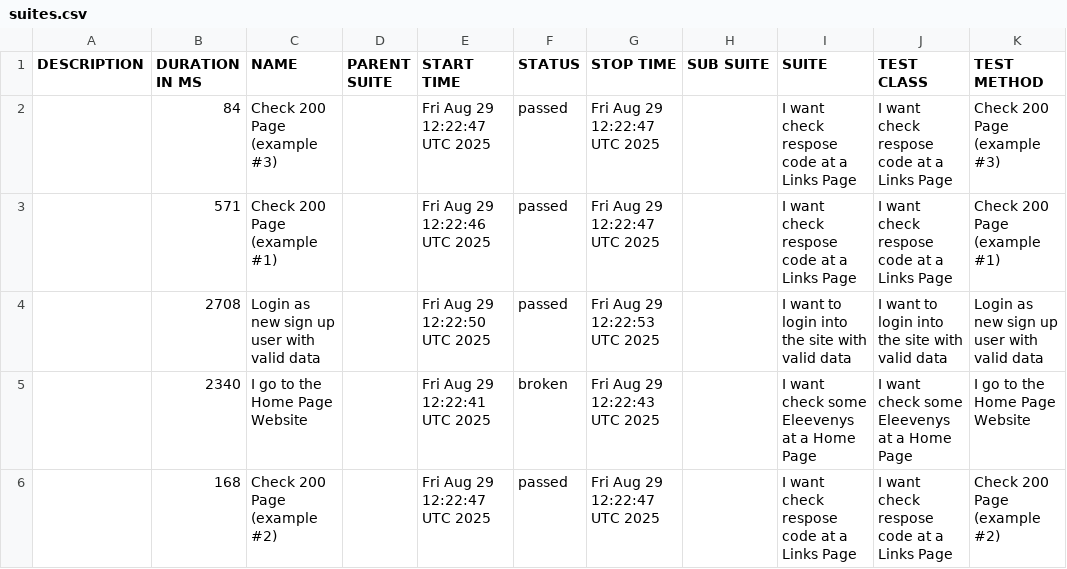
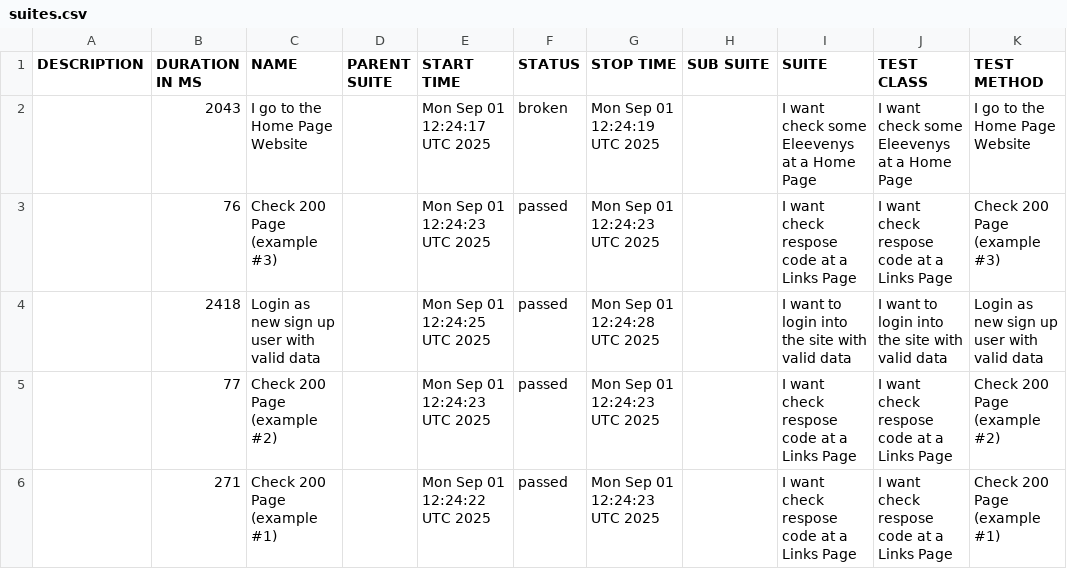
Before and after one commit to tmqa2408/cypress_Cucumber_BDD, a CSV file: data/suites.csv, drawn as a sheet.

```diff
--- a/data/suites.csv
+++ b/data/suites.csv
@@ -1,6 +1,6 @@
 "DESCRIPTION","DURATION IN MS","NAME","PARENT SUITE","START TIME","STATUS","STOP TIME","SUB SUITE","SUITE","TEST CLASS","TEST METHOD"
-"","84","Check 200 Page (example #3)","","Fri Aug 29 12:22:47 UTC 2025","passed","Fri Aug 29 12:22:47 UTC 2025","","I want check respose code at a Links Page","I want check respose code at a Links Page","Check 200 Page (example #3)"
-"","571","Check 200 Page (example #1)","","Fri Aug 29 12:22:46 UTC 2025","passed","Fri Aug 29 12:22:47 UTC 2025","","I want check respose code at a Links Page","I want check respose code at a Links Page","Check 200 Page (example #1)"
-"","2708","Login as new sign up user with valid data","","Fri Aug 29 12:22:50 UTC 2025","passed","Fri Aug 29 12:22:53 UTC 2025","","I want to login into the site with valid data","I want to login into the site with valid data","Login as new sign up user with valid data"
-"","2340","I go to the Home Page Website","","Fri Aug 29 12:22:41 UTC 2025","broken","Fri Aug 29 12:22:43 UTC 2025","","I want check some Eleevenys at a Home Page","I want check some Eleevenys at a Home Page","I go to the Home Page Website"
-"","168","Check 200 Page (example #2)","","Fri Aug 29 12:22:47 UTC 2025","passed","Fri Aug 29 12:22:47 UTC 2025","","I want check respose code at a Links Page","I want check respose code at a Links Page","Check 200 Page (example #2)"
+"","2043","I go to the Home Page Website","","Mon Sep 01 12:24:17 UTC 2025","broken","Mon Sep 01 12:24:19 UTC 2025","","I want check some Eleevenys at a Home Page","I want check some Eleevenys at a Home Page","I go to the Home Page Website"
+"","76","Check 200 Page (example #3)","","Mon Sep 01 12:24:23 UTC 2025","passed","Mon Sep 01 12:24:23 UTC 2025","","I want check respose code at a Links Page","I want check respose code at a Links Page","Check 200 Page (example #3)"
+"","2418","Login as new sign up user with valid data","","Mon Sep 01 12:24:25 UTC 2025","passed","Mon Sep 01 12:24:28 UTC 2025","","I want to login into the site with valid data","I want to login into the site with valid data","Login as new sign up user with valid data"
+"","77","Check 200 Page (example #2)","","Mon Sep 01 12:24:23 UTC 2025","passed","Mon Sep 01 12:24:23 UTC 2025","","I want check respose code at a Links Page","I want check respose code at a Links Page","Check 200 Page (example #2)"
+"","271","Check 200 Page (example #1)","","Mon Sep 01 12:24:22 UTC 2025","passed","Mon Sep 01 12:24:23 UTC 2025","","I want check respose code at a Links Page","I want check respose code at a Links Page","Check 200 Page (example #1)"
```
Also changed, not shown: 25 other files.
